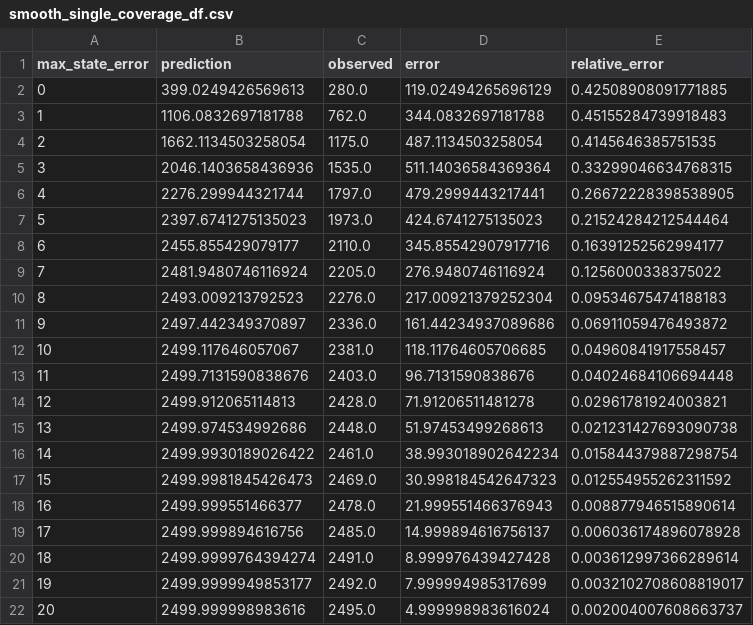
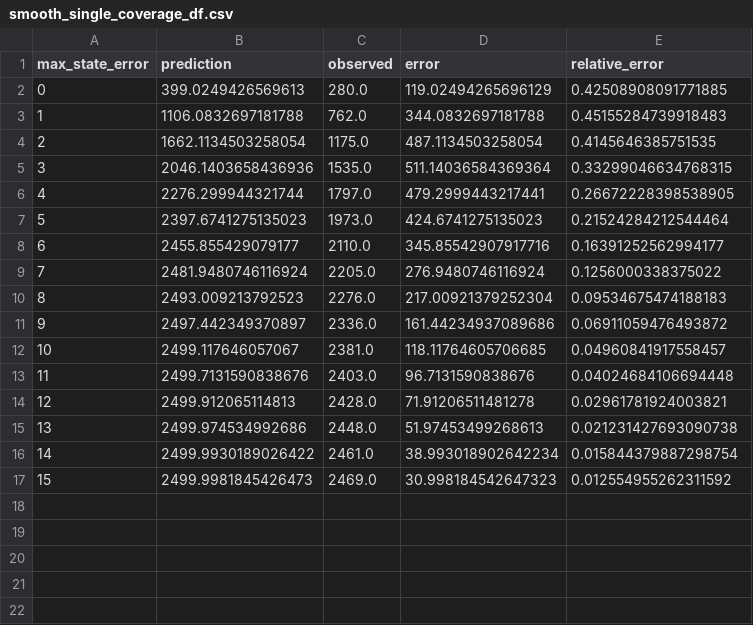
Before and after one commit to colinleach/zoobot, a CSV file: analysis/uncertainty/al-binomial/smooth-full/smooth_single_coverage_df.csv, drawn as a sheet.

```diff
--- a/analysis/uncertainty/al-binomial/smooth-full/smooth_single_coverage_df.csv
+++ b/analysis/uncertainty/al-binomial/smooth-full/smooth_single_coverage_df.csv
@@ -17,6 +17 @@ max_state_error,prediction,observed,error,relative_error
 15,2499.9981845426473,2469.0,30.998184542647323,0.012554955262311592
-16,2499.999551466377,2478.0,21.999551466376943,0.008877946515890614
-17,2499.999894616756,2485.0,14.999894616756137,0.006036174896078928
-18,2499.9999764394274,2491.0,8.999976439427428,0.003612997366289614
-19,2499.9999949853177,2492.0,7.999994985317699,0.0032102708608819017
-20,2499.999998983616,2495.0,4.999998983616024,0.002004007608663737
```
Also changed, not shown: analysis/uncertainty/al-binomial/bars-full/bars_coverage_df.csv, analysis/uncertainty/al-binomial/bars-full/bars_single_coverage_df.csv, 17 other files.
